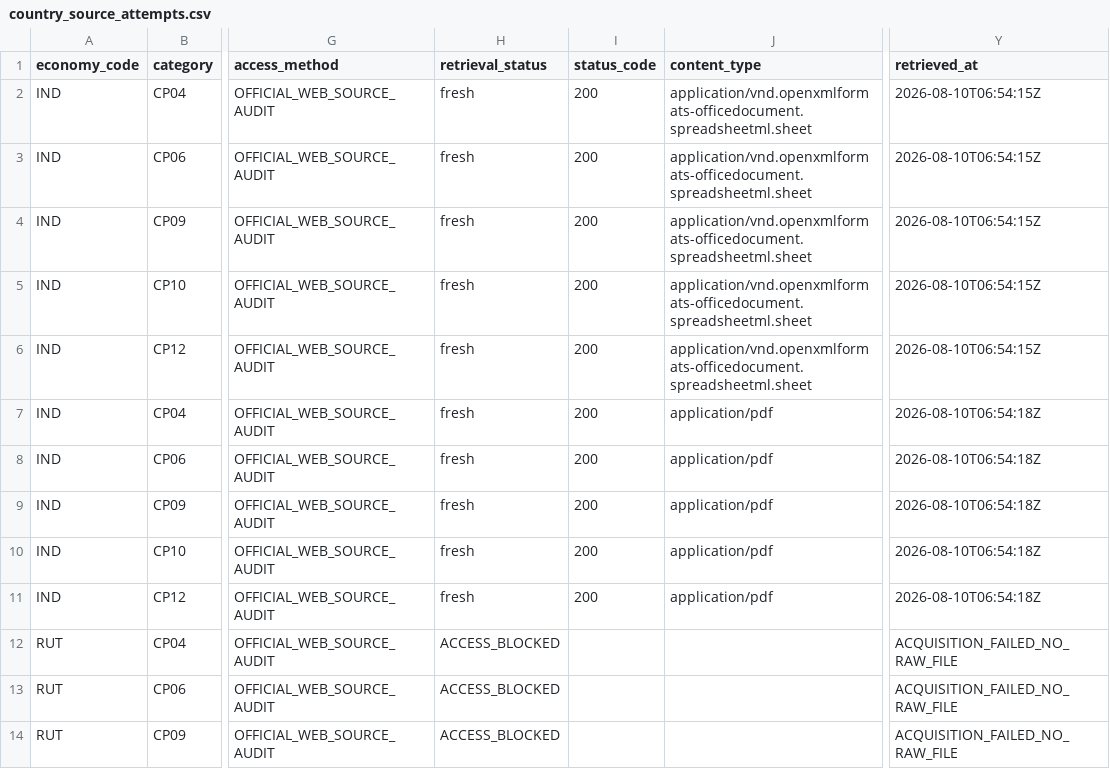
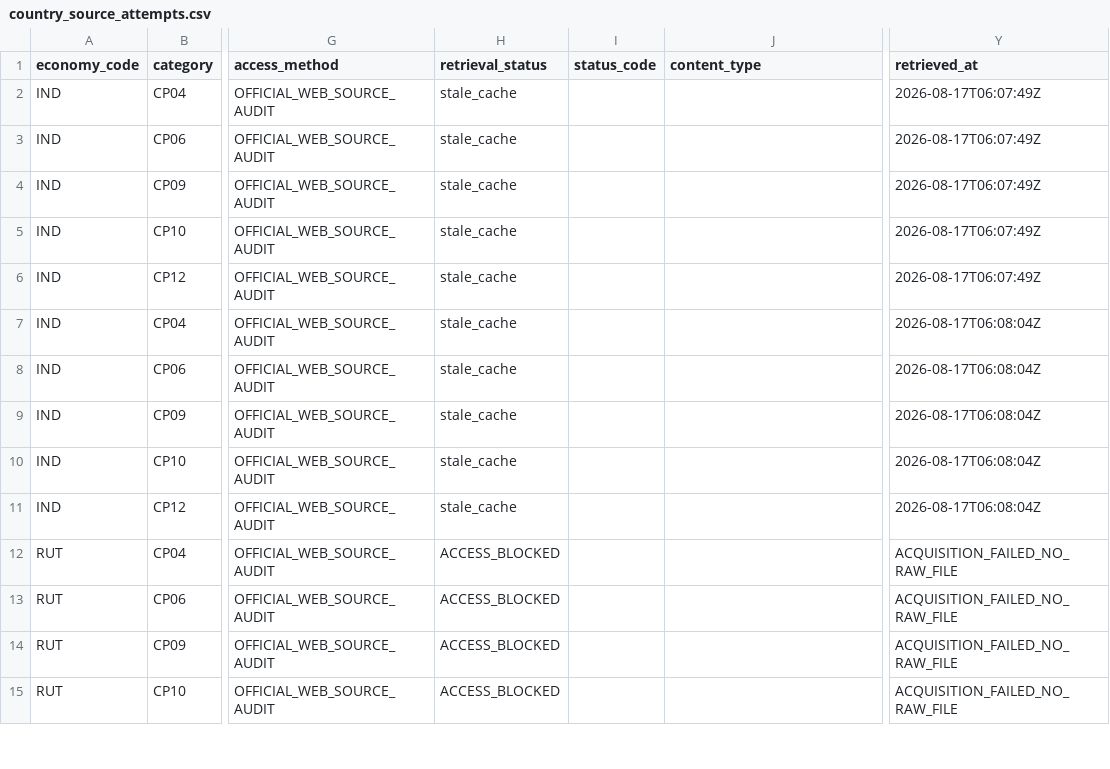
Before and after one commit to tomazlucena-crypto/armilar-data-pipeline, a CSV file: public/latest/country_source_attempts.csv, drawn as a sheet; only a part is shown, gaps mark what is left out; the shorter side is filled out with more unchanged rows; the diff covers the shown part only; the diff names each change by its address in the sheet, - before the commit and + after, or states it on an @@ line.

```diff
--- a/public/latest/country_source_attempts.csv
+++ b/public/latest/country_source_attempts.csv
-H2:H11 (retrieval_status): fresh
+H2:H11 (retrieval_status): stale_cache
-I2:I11 (status_code): 200
+I2:I11 (status_code): (empty)
-J2:J6 (content_type): application/vnd.openxmlformats-officedocument.spreadsheetml.sheet
+J2:J6 (content_type): (empty)
-Y2:Y6 (retrieved_at): 2026-08-10T06:54:15Z
+Y2:Y6 (retrieved_at): 2026-08-17T06:07:49Z
-J7:J11 (content_type): application/pdf
+J7:J11 (content_type): (empty)
-Y7:Y11 (retrieved_at): 2026-08-10T06:54:18Z
+Y7:Y11 (retrieved_at): 2026-08-17T06:08:04Z
```
Also changed, not shown: 99 edited cells elsewhere in this file, public/latest/country_adapter_failures.csv, public/latest/country_source_evidence.csv, 29 other files.
